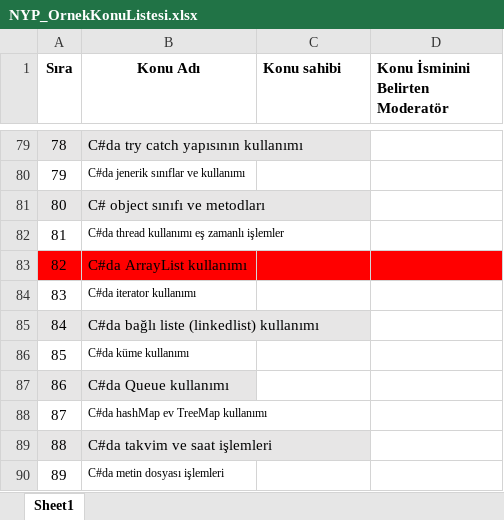
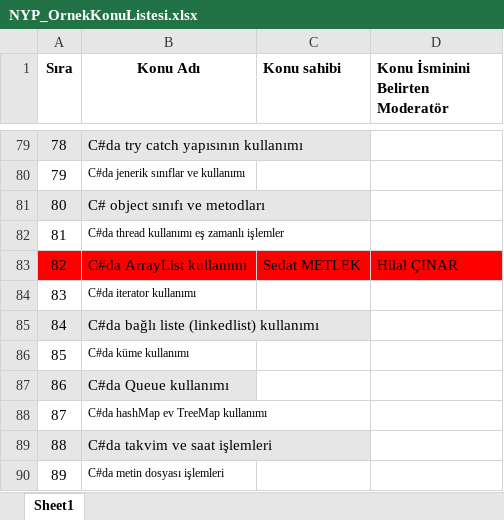
Before and after one commit to Bilgisayar-Muhendisligi-Dersleri/videoHazirlama, an Excel workbook: NYP_OrnekKonuListesi.xlsx, sheet Sheet1, drawn as a sheet; only a part is shown, gaps mark what is left out; values as stored, in another font and other column widths than the file's, no borders; the diff names each change by its address in the sheet, - before the commit and + after, or states it on an @@ line.

Commit message:
Update NYP_OrnekKonuListesi.xlsx

```diff
--- a/NYP_OrnekKonuListesi.xlsx (sheet Sheet1)
+++ b/NYP_OrnekKonuListesi.xlsx (sheet Sheet1)
-C83 (Konu sahibi): (empty)
+C83 (Konu sahibi): Sedat METLEK
-D83 (Konu İsminini Belirten Moderatör): (empty)
+D83 (Konu İsminini Belirten Moderatör): Hilal ÇINAR
```
